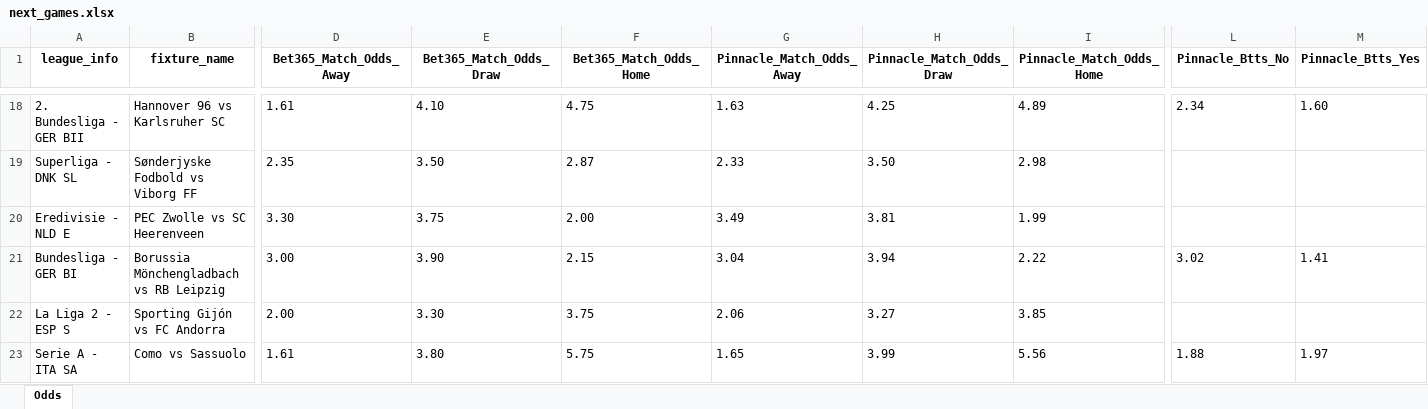
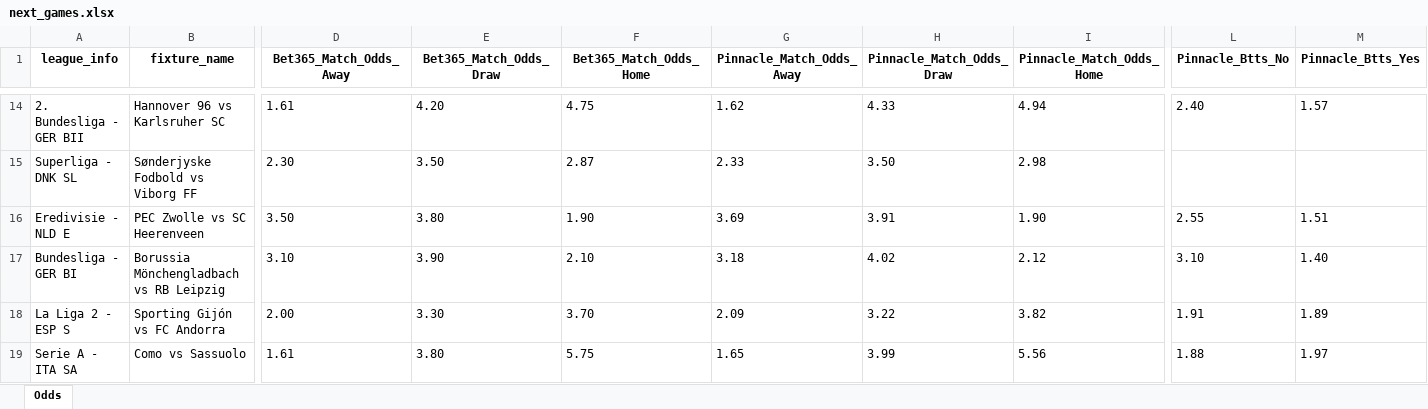
Before and after one commit to bet2all/bet2all, an Excel workbook: data/season_2025/next_games/next_games.xlsx, sheet Odds, drawn as a sheet; only a part is shown, gaps mark what is left out; values as stored, in another font and other column widths than the file's, no borders; addresses are those after the commit; the diff covers the shown part only; the diff names each change by its address in the sheet, - before the commit and + after, or states it on an @@ line.

```diff
--- a/data/season_2025/next_games/next_games.xlsx (sheet Odds)
+++ b/data/season_2025/next_games/next_games.xlsx (sheet Odds)
-E14 (Bet365_Match_Odds_Draw): 4.10
+E14 (Bet365_Match_Odds_Draw): 4.20
-G14 (Pinnacle_Match_Odds_Away): 1.63
+G14 (Pinnacle_Match_Odds_Away): 1.62
-H14 (Pinnacle_Match_Odds_Draw): 4.25
+H14 (Pinnacle_Match_Odds_Draw): 4.33
-I14 (Pinnacle_Match_Odds_Home): 4.89
+I14 (Pinnacle_Match_Odds_Home): 4.94
-L14 (Pinnacle_Btts_No): 2.34
+L14 (Pinnacle_Btts_No): 2.40
-M14 (Pinnacle_Btts_Yes): 1.60
+M14 (Pinnacle_Btts_Yes): 1.57
-D15 (Bet365_Match_Odds_Away): 2.35
+D15 (Bet365_Match_Odds_Away): 2.30
-D16 (Bet365_Match_Odds_Away): 3.30
+D16 (Bet365_Match_Odds_Away): 3.50
-E16 (Bet365_Match_Odds_Draw): 3.75
+E16 (Bet365_Match_Odds_Draw): 3.80
-F16 (Bet365_Match_Odds_Home): 2.00
+F16 (Bet365_Match_Odds_Home): 1.90
-G16 (Pinnacle_Match_Odds_Away): 3.49
+G16 (Pinnacle_Match_Odds_Away): 3.69
-H16 (Pinnacle_Match_Odds_Draw): 3.81
+H16 (Pinnacle_Match_Odds_Draw): 3.91
-I16 (Pinnacle_Match_Odds_Home): 1.99
+I16 (Pinnacle_Match_Odds_Home): 1.90
-L16 (Pinnacle_Btts_No): (empty)
+L16 (Pinnacle_Btts_No): 2.55
-M16 (Pinnacle_Btts_Yes): (empty)
+M16 (Pinnacle_Btts_Yes): 1.51
-D17 (Bet365_Match_Odds_Away): 3.00
+D17 (Bet365_Match_Odds_Away): 3.10
-F17 (Bet365_Match_Odds_Home): 2.15
+F17 (Bet365_Match_Odds_Home): 2.10
-G17 (Pinnacle_Match_Odds_Away): 3.04
+G17 (Pinnacle_Match_Odds_Away): 3.18
-H17 (Pinnacle_Match_Odds_Draw): 3.94
+H17 (Pinnacle_Match_Odds_Draw): 4.02
-I17 (Pinnacle_Match_Odds_Home): 2.22
+I17 (Pinnacle_Match_Odds_Home): 2.12
-L17 (Pinnacle_Btts_No): 3.02
+L17 (Pinnacle_Btts_No): 3.10
-M17 (Pinnacle_Btts_Yes): 1.41
+M17 (Pinnacle_Btts_Yes): 1.40
-F18 (Bet365_Match_Odds_Home): 3.75
+F18 (Bet365_Match_Odds_Home): 3.70
-G18 (Pinnacle_Match_Odds_Away): 2.06
+G18 (Pinnacle_Match_Odds_Away): 2.09
-H18 (Pinnacle_Match_Odds_Draw): 3.27
+H18 (Pinnacle_Match_Odds_Draw): 3.22
-I18 (Pinnacle_Match_Odds_Home): 3.85
+I18 (Pinnacle_Match_Odds_Home): 3.82
-L18 (Pinnacle_Btts_No): (empty)
+L18 (Pinnacle_Btts_No): 1.91
-M18 (Pinnacle_Btts_Yes): (empty)
+M18 (Pinnacle_Btts_Yes): 1.89
```
Also changed, not shown: 92 added rows, 13 removed rows and 368 edited cells elsewhere in this sheet.
